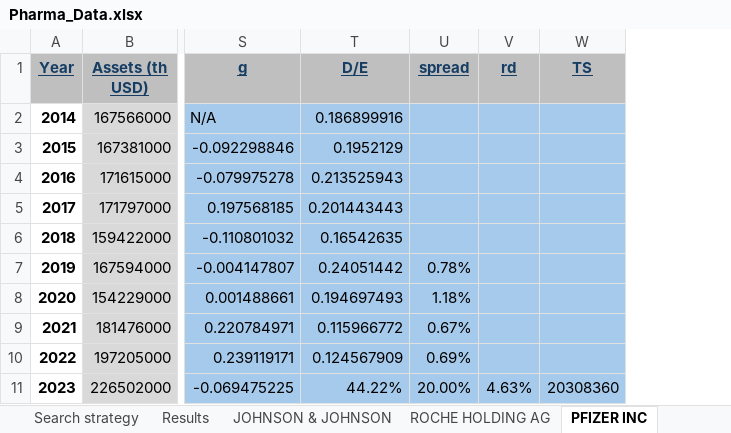
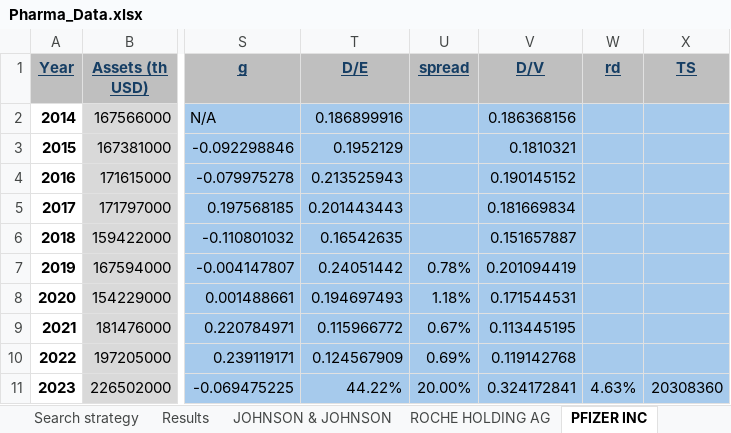
Before and after one commit to LucasSenandeLopez/UC3M_Projects, an Excel workbook: FinancialManagement/Pharma_Data.xlsx, sheet PFIZER INC, drawn as a sheet; only a part is shown, gaps mark what is left out; values as stored, in another font and other column widths than the file's, no borders; the diff names each change by its address in the sheet, - before the commit and + after, or states it on an @@ line.

```diff
--- a/FinancialManagement/Pharma_Data.xlsx (sheet PFIZER INC)
+++ b/FinancialManagement/Pharma_Data.xlsx (sheet PFIZER INC)
+column V (D/V), rows 2-11: 0.186368156 | 0.1810321 | 0.190145152 | 0.181669834 | 0.151657887 | 0.201094419 | 0.171544531 | 0.113445195 | 0.119142768 | 0.324172841
```
Also changed, not shown: sheet ELI LILLY AND COMPANY, sheet NOVARTIS AG, sheet ROCHE HOLDING AG, sheet Cálculos, charts or pictures, 1 other file.
